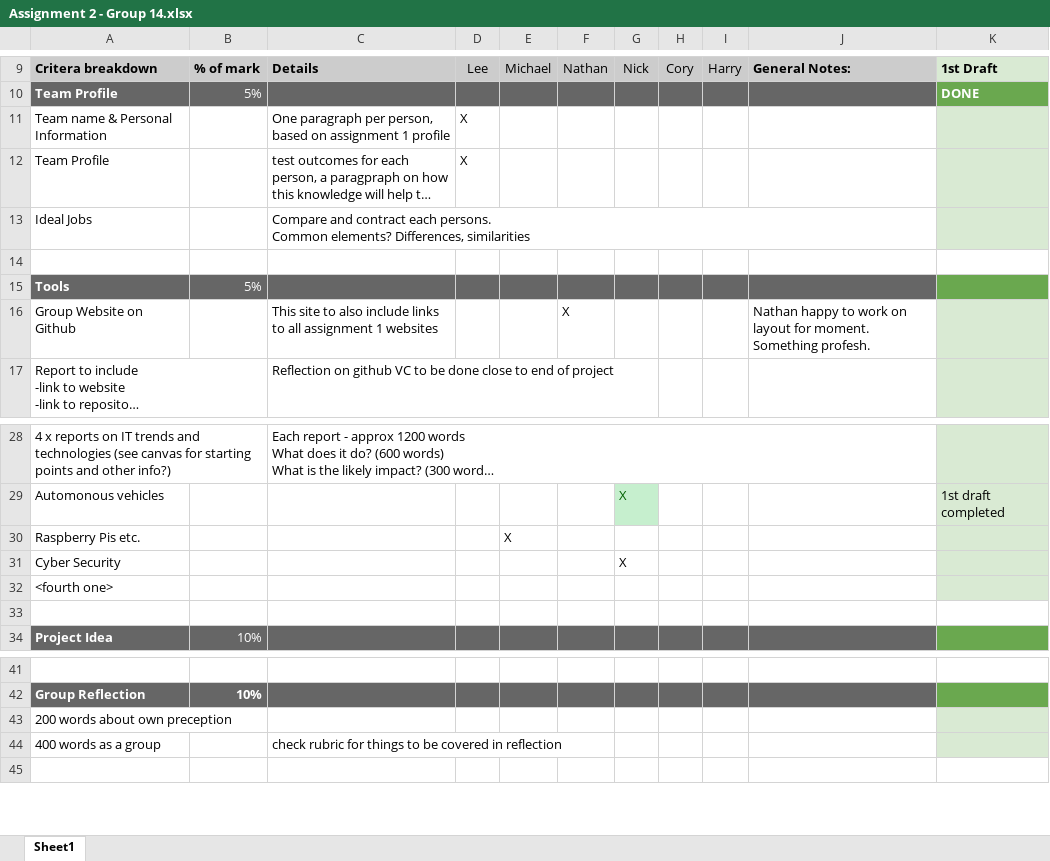
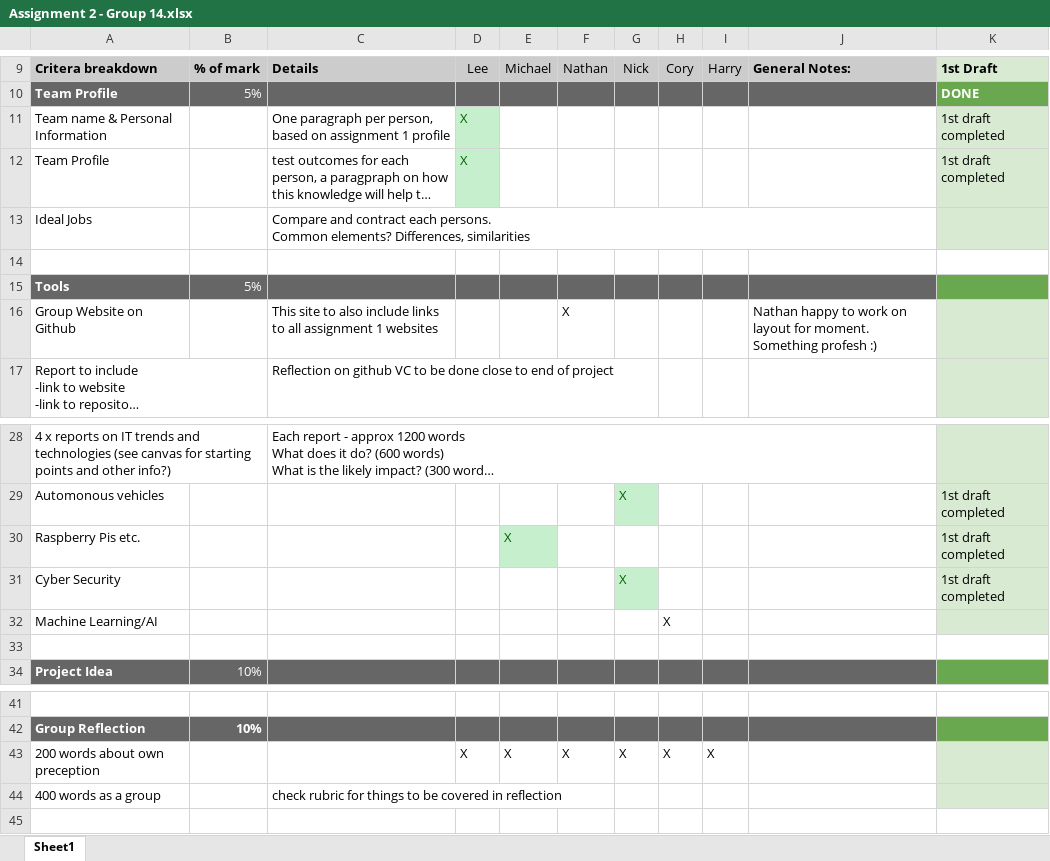
Before and after one commit to groupfourteen/assignment2, an Excel workbook: Assignment 2 - Group 14.xlsx, sheet Sheet1, drawn as a sheet; only a part is shown, gaps mark what is left out; long unchanged cells end in …; values as stored, in another font and other column widths than the file's, no borders; removed rows and columns are numbered as before the commit, all else as after; the diff names each change by its address in the sheet, - before the commit and + after, or states it on an @@ line.

Commit message:
Update Assignment 2 - Group 14.xlsx
Updated as of 23032019

```diff
--- a/Assignment 2 - Group 14.xlsx (sheet Sheet1)
+++ b/Assignment 2 - Group 14.xlsx (sheet Sheet1)
@@ D11:D12 fill: none → #C6EFCE, text colour: black → #006100 @@
-K11:K12: (empty)
+K11:K12: 1st draft completed
-J16: …moment. Something profesh.
+J16: …moment. Something profesh :)
@@ E30 fill: none → #C6EFCE, text colour: black → #006100 @@
-K30:K31: (empty)
+K30:K31: 1st draft completed
@@ G31 fill: none → #C6EFCE, text colour: black → #006100 @@
-row 32: <fourth one>
+row 32: Machine Learning/AI |  |  |  |  |  |  | X
-D43: (empty)
+D43: X
-E43: (empty)
+E43: X
-F43: (empty)
+F43: X
-G43: (empty)
+G43: X
-H43: (empty)
+H43: X
-I43: (empty)
+I43: X
```
